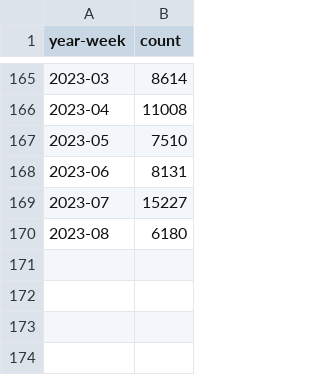
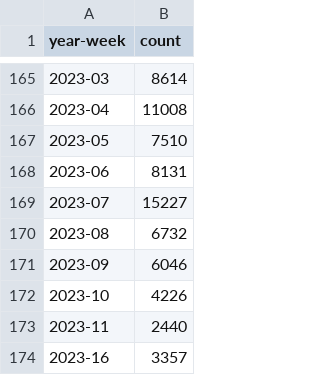
Before and after one commit to nipy/heudiconv, a CSV file: etelem.csv, drawn as a sheet; only a part is shown, gaps mark what is left out.

Commit message:
[DATALAD RUNCMD] get fresh etelemetry stats
=== Do not change lines below ===
{
 "chain": [],
 "cmd": "curl --silent https://rig.mit.edu/et/stats/nipy/heudiconv >| etelem.csv",
 "exit": 0,
 "extra_inputs": [],
 "inputs": [],
 "outputs": [
  "etelem.csv"
 ],
 "pwd": "."
}
^^^ Do not change lines above ^^^

```diff
--- a/etelem.csv
+++ b/etelem.csv
@@ -169,2 +169,6 @@ year-week,count
 2023-07,15227
-2023-08,6180
+2023-08,6732
+2023-09,6046
+2023-10,4226
+2023-11,2440
+2023-16,3357
```
